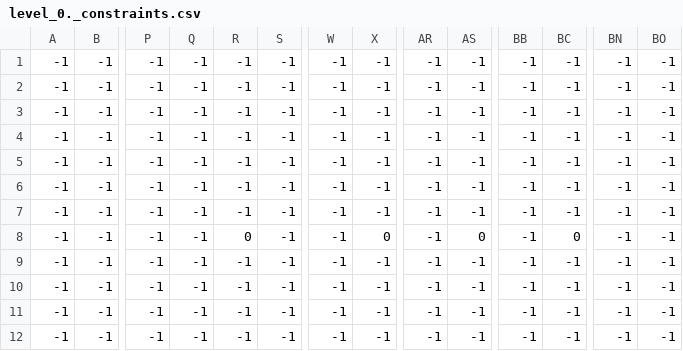
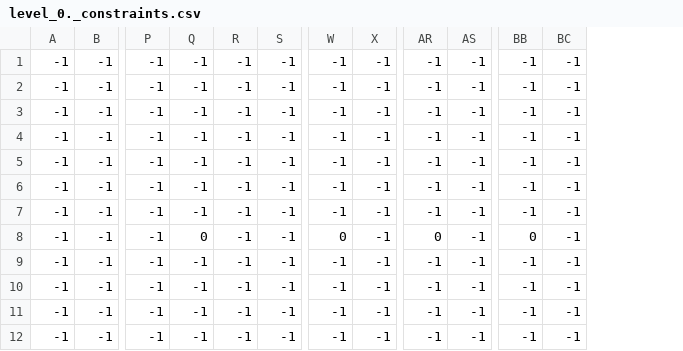
Before and after one commit to Parth-Kolekar/Game-Jam, a CSV file: levels/level_0/level_0._constraints.csv, drawn as a sheet; only a part is shown, gaps mark what is left out; the diff names each change by its address in the sheet, - before the commit and + after, or states it on an @@ line.

```diff
--- a/levels/level_0/level_0._constraints.csv
+++ b/levels/level_0/level_0._constraints.csv
-column BN, rows 1-12: all -1
-column BO, rows 1-12: all -1
-Q8: -1
+Q8: 0
-R8: 0
+R8: -1
-W8: -1
+W8: 0
-X8: 0
+X8: -1
-AR8: -1
+AR8: 0
-AS8: 0
+AS8: -1
-BB8: -1
+BB8: 0
-BC8: 0
+BC8: -1
```
Also changed, not shown: levels/level_0/level_0._decorations.csv, levels/level_0/level_0._enemies.csv, 27 other files.
